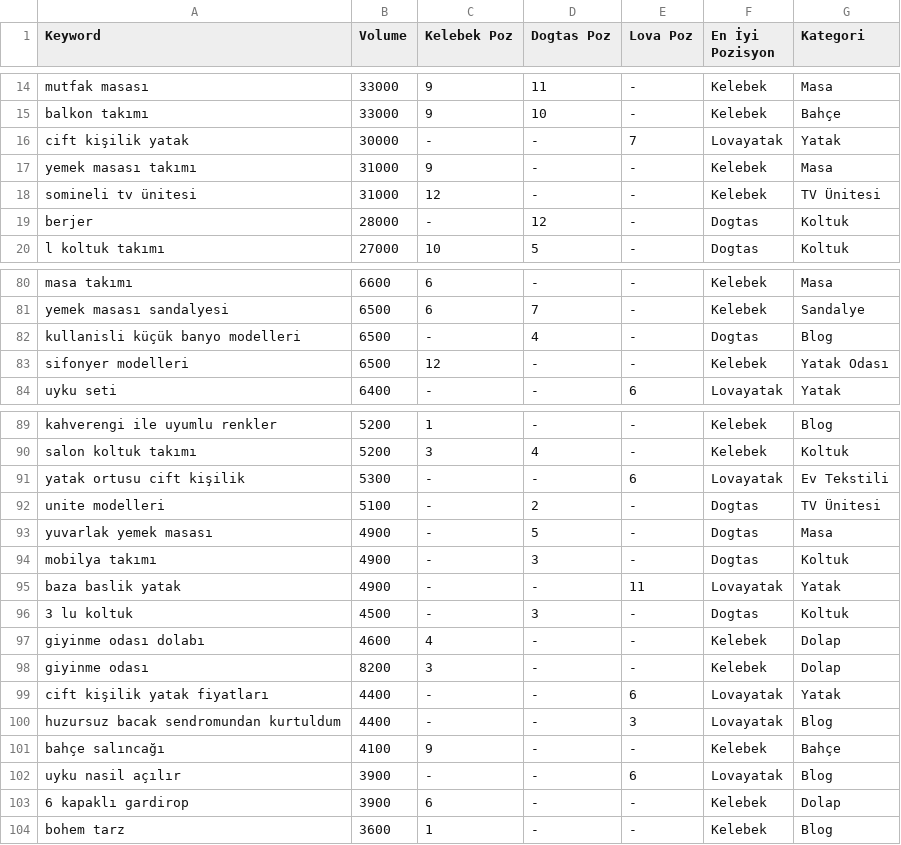
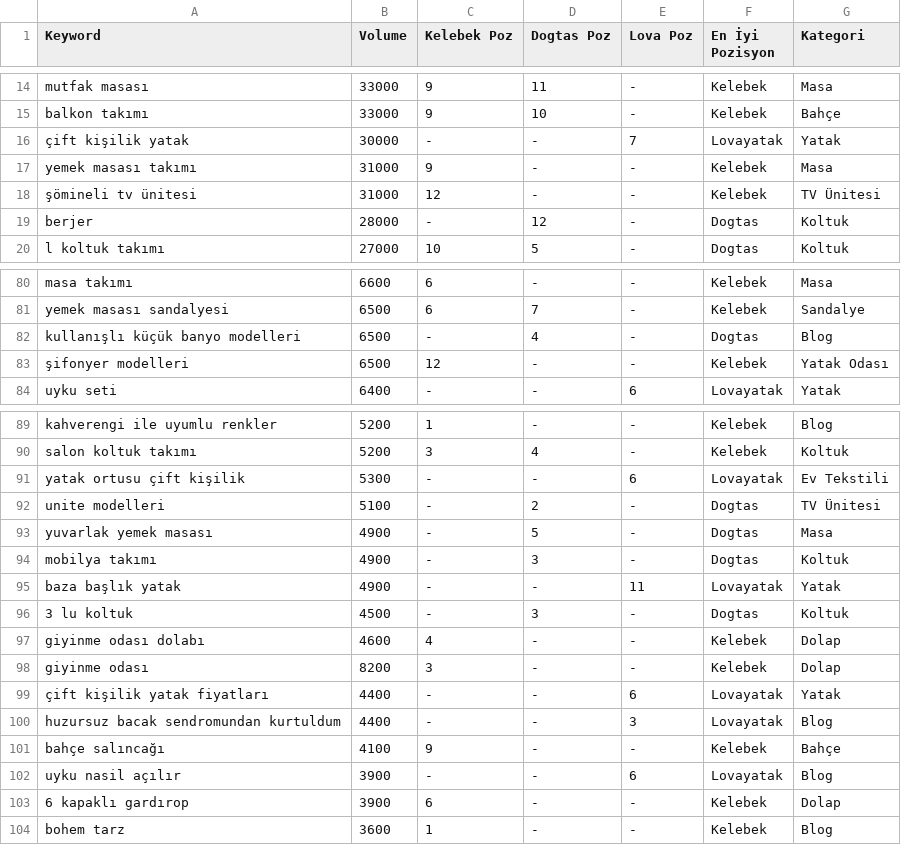
Before and after one commit to eymenalpat/dogan, a TSV file: seo-analiz/15_keyword_gap_ortak_kelimeler.tsv, drawn as a sheet; only a part is shown, gaps mark what is left out; the diff covers the shown part only.

```diff
--- a/seo-analiz/15_keyword_gap_ortak_kelimeler.tsv
+++ b/seo-analiz/15_keyword_gap_ortak_kelimeler.tsv
@@ -15,5 +15,5 @@ mutfak masası	33000	9	11	-	Kelebek	Masa
 balkon takımı	33000	9	10	-	Kelebek	Bahçe
-cift kişilik yatak	30000	-	-	7	Lovayatak	Yatak
+çift kişilik yatak	30000	-	-	7	Lovayatak	Yatak
 yemek masası takımı	31000	9	-	-	Kelebek	Masa
-somineli tv ünitesi	31000	12	-	-	Kelebek	TV Ünitesi
+şömineli tv ünitesi	31000	12	-	-	Kelebek	TV Ünitesi
 berjer	28000	-	12	-	Dogtas	Koltuk
@@ -81,4 +81,4 @@ masa takımı	6600	6	-	-	Kelebek	Masa
 yemek masası sandalyesi	6500	6	7	-	Kelebek	Sandalye
-kullanisli küçük banyo modelleri	6500	-	4	-	Dogtas	Blog
-sifonyer modelleri	6500	12	-	-	Kelebek	Yatak Odası
+kullanışlı küçük banyo modelleri	6500	-	4	-	Dogtas	Blog
+şifonyer modelleri	6500	12	-	-	Kelebek	Yatak Odası
 uyku seti	6400	-	-	6	Lovayatak	Yatak
@@ -90,3 +90,3 @@ kahverengi ile uyumlu renkler	5200	1	-	-	Kelebek	Blog
 salon koltuk takımı	5200	3	4	-	Kelebek	Koltuk
-yatak ortusu cift kişilik	5300	-	-	6	Lovayatak	Ev Tekstili
+yatak ortusu çift kişilik	5300	-	-	6	Lovayatak	Ev Tekstili
 unite modelleri	5100	-	2	-	Dogtas	TV Ünitesi
@@ -94,3 +94,3 @@ yuvarlak yemek masası	4900	-	5	-	Dogtas	Masa
 mobilya takımı	4900	-	3	-	Dogtas	Koltuk
-baza baslik yatak	4900	-	-	11	Lovayatak	Yatak
+baza başlık yatak	4900	-	-	11	Lovayatak	Yatak
 3 lu koltuk	4500	-	3	-	Dogtas	Koltuk
@@ -98,3 +98,3 @@ giyinme odası dolabı	4600	4	-	-	Kelebek	Dolap
 giyinme odası	8200	3	-	-	Kelebek	Dolap
-cift kişilik yatak fiyatları	4400	-	-	6	Lovayatak	Yatak
+çift kişilik yatak fiyatları	4400	-	-	6	Lovayatak	Yatak
 huzursuz bacak sendromundan kurtuldum	4400	-	-	3	Lovayatak	Blog
@@ -102,3 +102,3 @@ bahçe salıncağı	4100	9	-	-	Kelebek	Bahçe
 uyku nasil açılır	3900	-	-	6	Lovayatak	Blog
-6 kapaklı gardirop	3900	6	-	-	Kelebek	Dolap
+6 kapaklı gardırop	3900	6	-	-	Kelebek	Dolap
 bohem tarz	3600	1	-	-	Kelebek	Blog
```
Also changed, not shown: 4 edited cells elsewhere in this file, seo-analiz/03_kw_arastirmasi_lovayatak.tsv, seo-analiz/09_top_pages_lovayatak.tsv, 19 other files.
